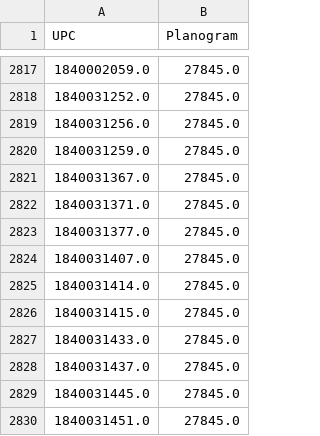
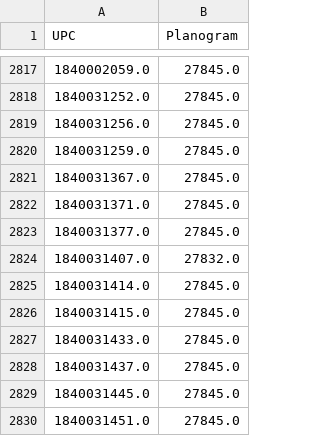
Before and after one commit to feynman11/multiPogAI, a CSV file: data/results.csv, drawn as a sheet; only a part is shown, gaps mark what is left out; the diff covers the shown part only.

```diff
--- a/data/results.csv
+++ b/data/results.csv
@@ -2823,3 +2823,3 @@ UPC,Planogram
 1840031377.0,27845.0
-1840031407.0,27845.0
+1840031407.0,27832.0
 1840031414.0,27845.0
```
Also changed, not shown: 15 edited cells elsewhere in this file, 2 other files.
